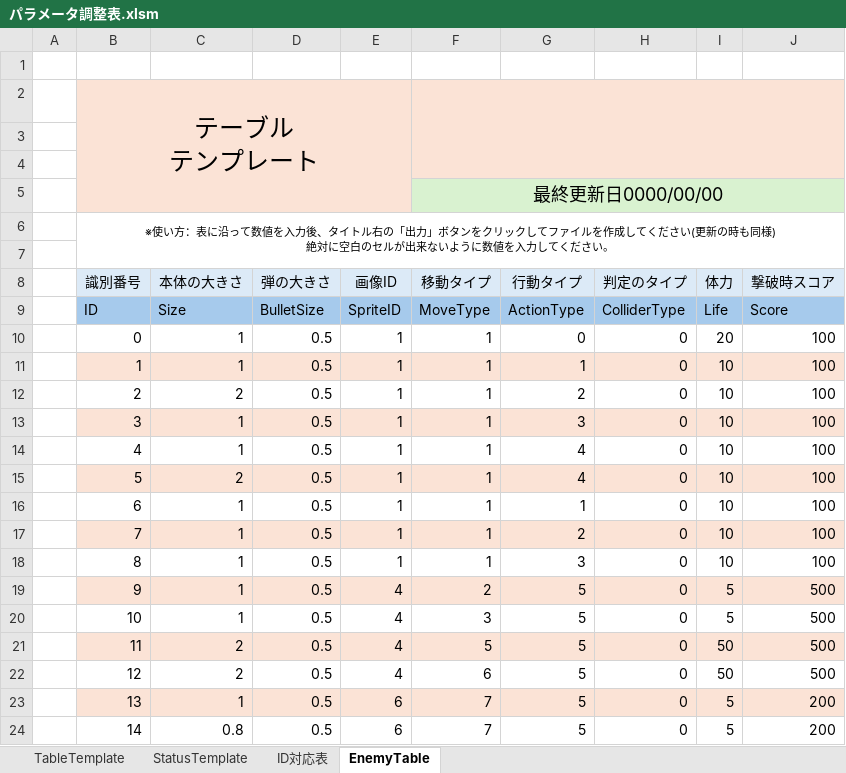
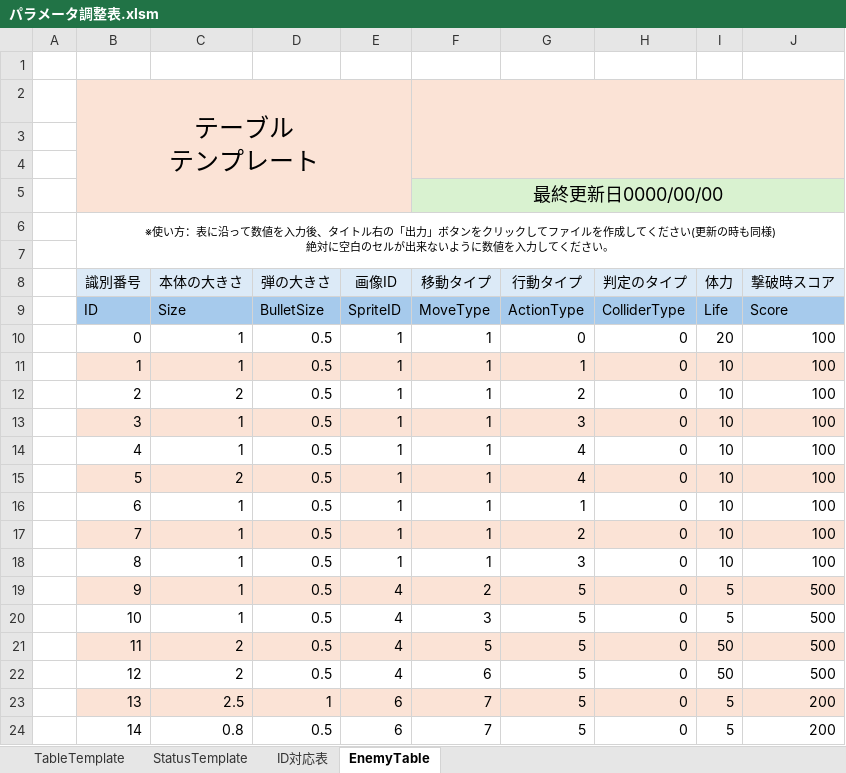
Before and after one commit to CharaMel495/Re_PigeonShooting, an Excel workbook: Assets/ParameterControll/パラメータ調整表.xlsm, sheet EnemyTable, drawn as a sheet; values as stored, in another font and other column widths than the file's, no borders; charts and pictures not drawn; the diff names each change by its address in the sheet, - before the commit and + after, or states it on an @@ line.

```diff
--- a/Assets/ParameterControll/パラメータ調整表.xlsm (sheet EnemyTable)
+++ b/Assets/ParameterControll/パラメータ調整表.xlsm (sheet EnemyTable)
-C23 (本体の大きさ): 1
+C23 (本体の大きさ): 2.5
-D23 (弾の大きさ): 0.5
+D23 (弾の大きさ): 1
```
Also changed, not shown: charts or pictures, 13 other files.
